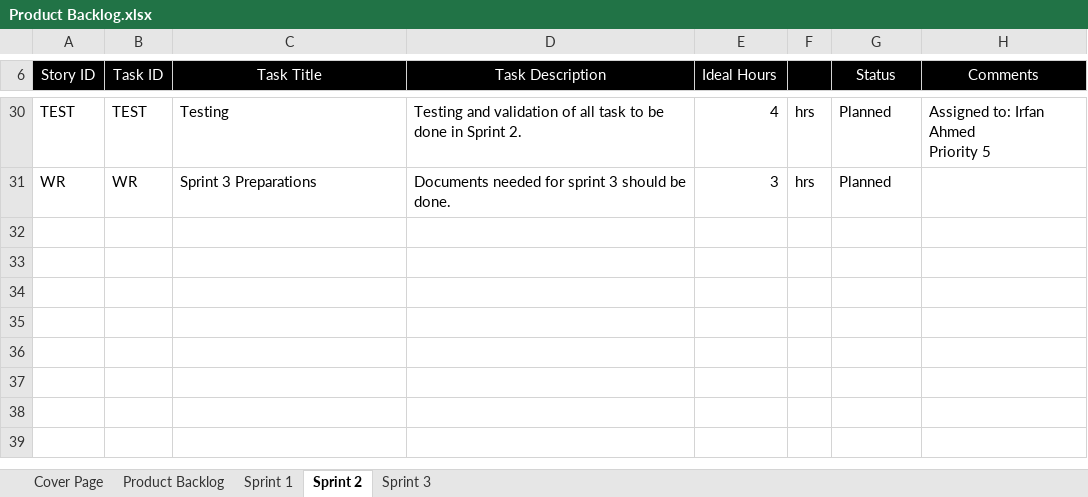
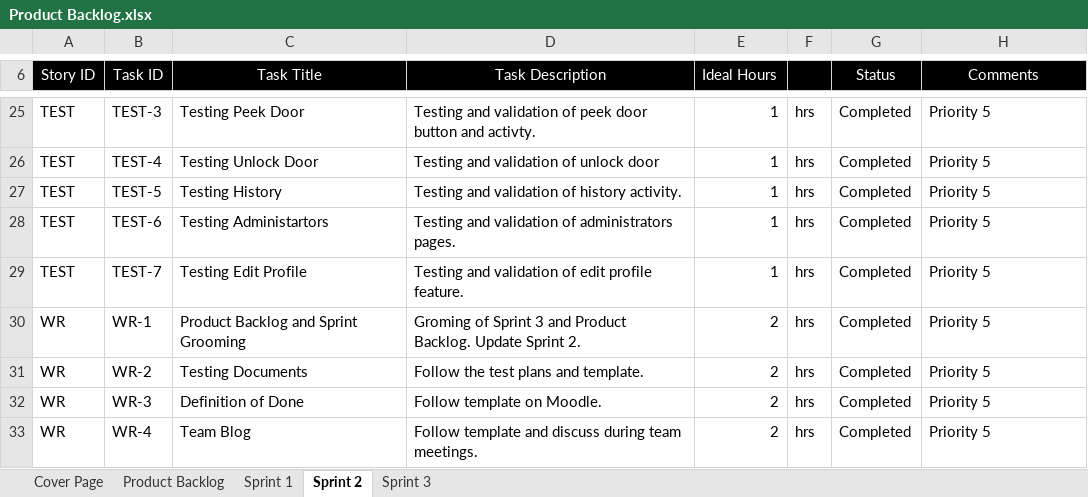
Before and after one commit to tomilashy/Open-sesame, an Excel workbook: Documentation/Product Backlog.xlsx, sheet Sprint 2, drawn as a sheet; only a part is shown, gaps mark what is left out; values as stored, in another font and other column widths than the file's, no borders; addresses are those after the commit; ↵ is a line break in a cell; the diff covers the shown part only; the diff names each change by its address in the sheet, - before the commit and + after, or states it on an @@ line.

Commit message:
Grooming Product Backlog for Sprint 3

```diff
--- a/Documentation/Product Backlog.xlsx (sheet Sprint 2)
+++ b/Documentation/Product Backlog.xlsx (sheet Sprint 2)
-B25 (Task ID): TEST
+B25 (Task ID): TEST-3
-C25 (Task Title): Testing
+C25 (Task Title): Testing Peek Door
-D25 (Task Description): …validation of all task to be done in Sprint 2.
+D25 (Task Description): …validation of peek door button and activty.
-E25 (Ideal Hours): 4
+E25 (Ideal Hours): 1
-G25 (Status): Planned
+G25 (Status): Completed
-H25 (Comments): Assigned to: Irfan Ahmed ↵ Priority 5
+H25 (Comments): Priority 5
+row 26: TEST | TEST-4 | Testing Unlock Door | Testing and validation of unlock door | 1 | hrs | Completed | Priority 5
+row 27: TEST | TEST-5 | Testing History | Testing and validation of history activity. | 1 | hrs | Completed | Priority 5
+row 28: TEST | TEST-6 | Testing Administartors | Testing and validation of administrators pages. | 1 | hrs | Completed | Priority 5
+row 29: TEST | TEST-7 | Testing Edit Profile | Testing and validation of edit profile feature. | 1 | hrs | Completed | Priority 5
-B30 (Task ID): WR
+B30 (Task ID): WR-1
-C30 (Task Title): Sprint 3 Preparations
+C30 (Task Title): Product Backlog and Sprint Grooming
-D30 (Task Description): Documents needed for sprint 3 should be done.
+D30 (Task Description): Groming of Sprint 3 and Product Backlog. Update Sprint 2.
-E30 (Ideal Hours): 3
+E30 (Ideal Hours): 2
-G30 (Status): Planned
+G30 (Status): Completed
-H30 (Comments): (empty)
+H30 (Comments): Priority 5
+row 31: WR | WR-2 | Testing Documents | Follow the test plans and template. | 2 | hrs | Completed | Priority 5
+row 32: WR | WR-3 | Definition of Done | Follow template on Moodle. | 2 | hrs | Completed | Priority 5
+row 33: WR | WR-4 | Team Blog | Follow template and discuss during team meetings. | 2 | hrs | Completed | Priority 5
```
Also changed, not shown: 3 added rows, 8 removed rows and 37 edited cells elsewhere in this sheet, sheet Sprint 3, sheet Product Backlog.
